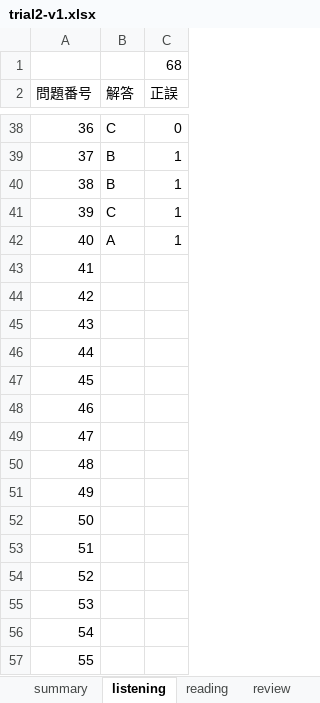
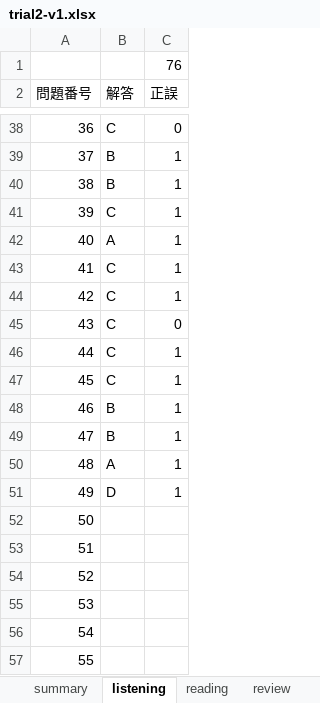
Before and after one commit to Shinichi0713/english-study, an Excel workbook: toeic-test-v5/trial2-v1.xlsx, sheet listening, drawn as a sheet; only a part is shown, gaps mark what is left out; values as stored, in another font and other column widths than the file's, no borders; the diff names each change by its address in the sheet, - before the commit and + after, or states it on an @@ line.

```diff
--- a/toeic-test-v5/trial2-v1.xlsx (sheet listening)
+++ b/toeic-test-v5/trial2-v1.xlsx (sheet listening)
-C1 (正誤): 68
+C1 (正誤): 76
-B43:B47 (解答): (empty)
+B43:B47 (解答): C
-C43:C44 (正誤): (empty)
+C43:C44 (正誤): 1
-C45 (正誤): (empty)
+C45 (正誤): 0
-C46:C51 (正誤): (empty)
+C46:C51 (正誤): 1
-B48:B49 (解答): (empty)
+B48:B49 (解答): B
-B50 (解答): (empty)
+B50 (解答): A
-B51 (解答): (empty)
+B51 (解答): D
```
Also changed, not shown: sheet reading, sheet summary.
